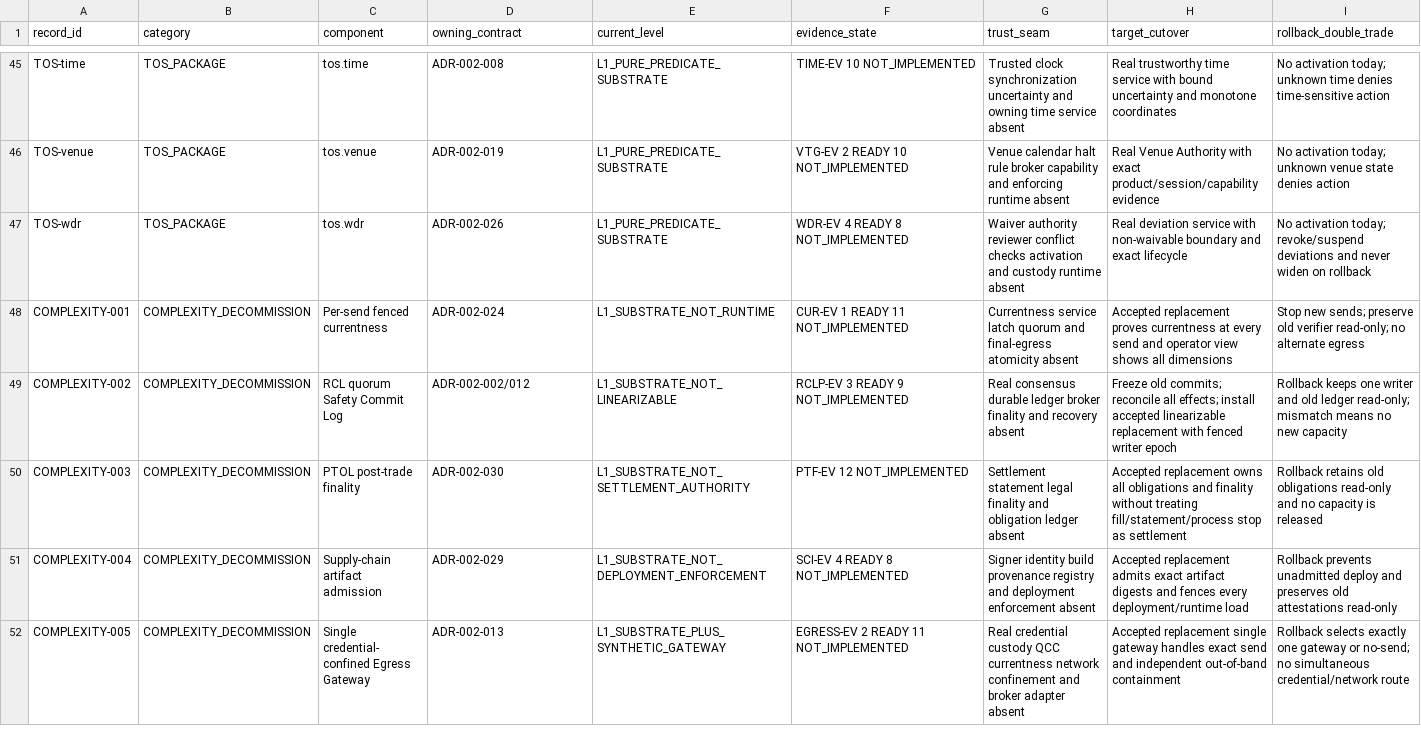
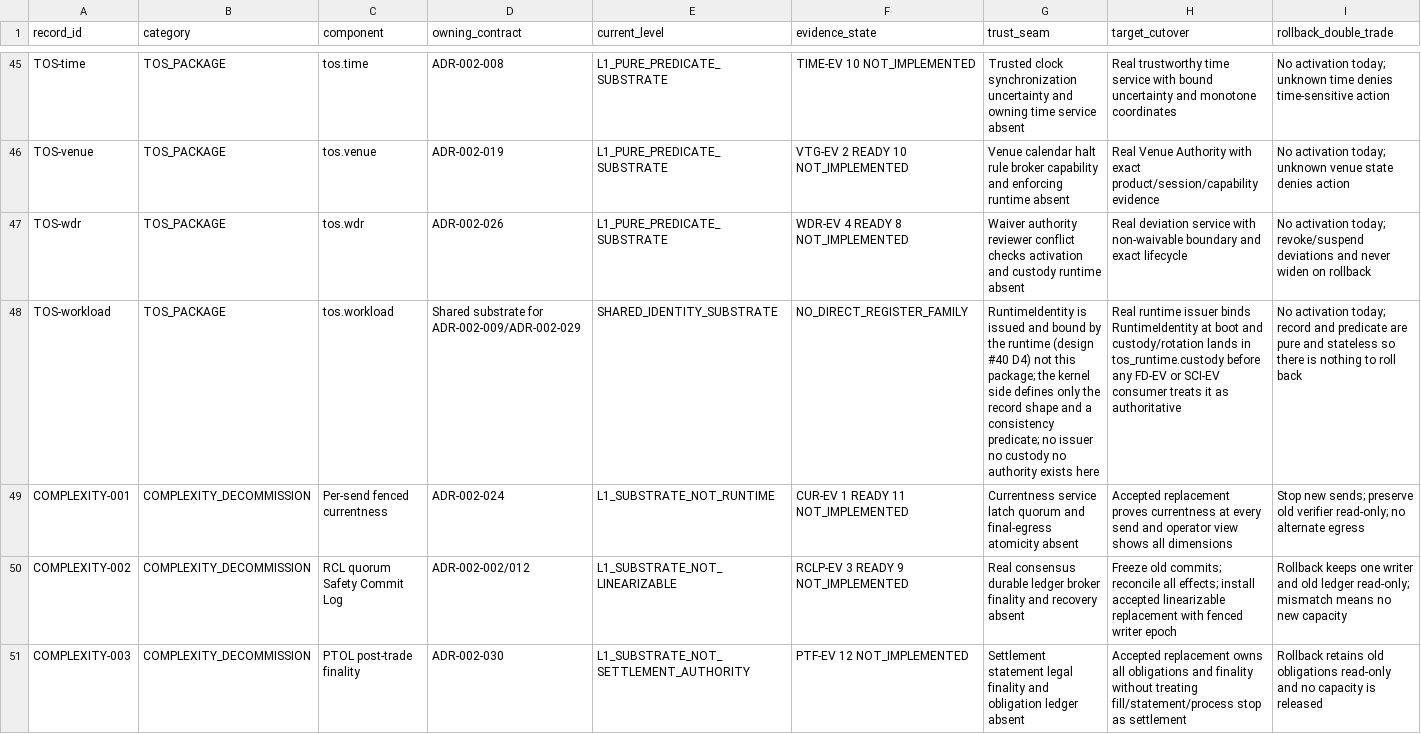
Before and after one commit to kakao-harris-lee/kis_unified_sts, a CSV file: tos-spec/src/MIGRATION-CONFORMANCE-REGISTER.csv, drawn as a sheet; only a part is shown, gaps mark what is left out; the shorter side is filled out with more unchanged rows; rows hold the shown columns only; the diff names each change by its address in the sheet, - before the commit and + after, or states it on an @@ line.

```diff
--- a/tos-spec/src/MIGRATION-CONFORMANCE-REGISTER.csv
+++ b/tos-spec/src/MIGRATION-CONFORMANCE-REGISTER.csv
+row 48: TOS-workload | TOS_PACKAGE | tos.workload | Shared substrate for ADR-002-009/ADR-002-029 | SHARED_IDENTITY_SUBSTRATE | NO_DIRECT_REGISTER_FAMILY | RuntimeIdentity is issued and bound by the runtime (design #40 D4) not this package; the kernel side defines only the record shape and a consistency predicate; no issuer no custody no authority exists here | Real runtime issuer binds RuntimeIdentity at boot and custody/rotation lands in tos_runtime.custody before any FD-EV or SCI-EV consumer treats it as authoritative | No activation today; record and predicate are pure and stateless so there is nothing to roll back
```
Also changed, not shown: 1 other file.
